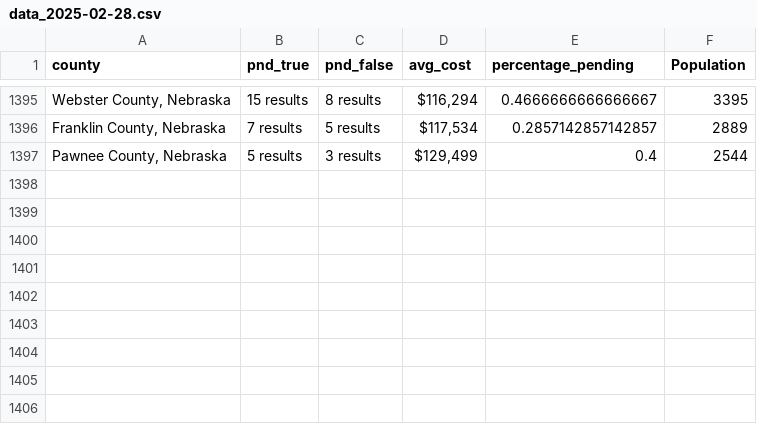
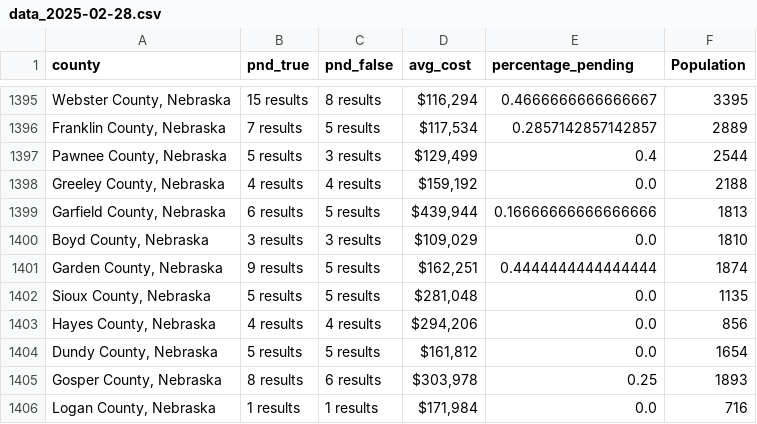
Before and after one commit to ishan9299/zillow-scraper, a CSV file: data/data_2025-02-28.csv, drawn as a sheet; only a part is shown, gaps mark what is left out.

```diff
--- a/data/data_2025-02-28.csv
+++ b/data/data_2025-02-28.csv
@@ -1397 +1397,10 @@ county,pnd_true,pnd_false,avg_cost,percentage_pending,Population
 "Pawnee County, Nebraska",5 results,3 results,"$129,499",0.4,2544
+"Greeley County, Nebraska",4 results,4 results,"$159,192",0.0,2188
+"Garfield County, Nebraska",6 results,5 results,"$439,944",0.16666666666666666,1813
+"Boyd County, Nebraska",3 results,3 results,"$109,029",0.0,1810
+"Garden County, Nebraska",9 results,5 results,"$162,251",0.4444444444444444,1874
+"Sioux County, Nebraska",5 results,5 results,"$281,048",0.0,1135
+"Hayes County, Nebraska",4 results,4 results,"$294,206",0.0,856
+"Dundy County, Nebraska",5 results,5 results,"$161,812",0.0,1654
+"Gosper County, Nebraska",8 results,6 results,"$303,978",0.25,1893
+"Logan County, Nebraska",1 results,1 results,"$171,984",0.0,716
```
